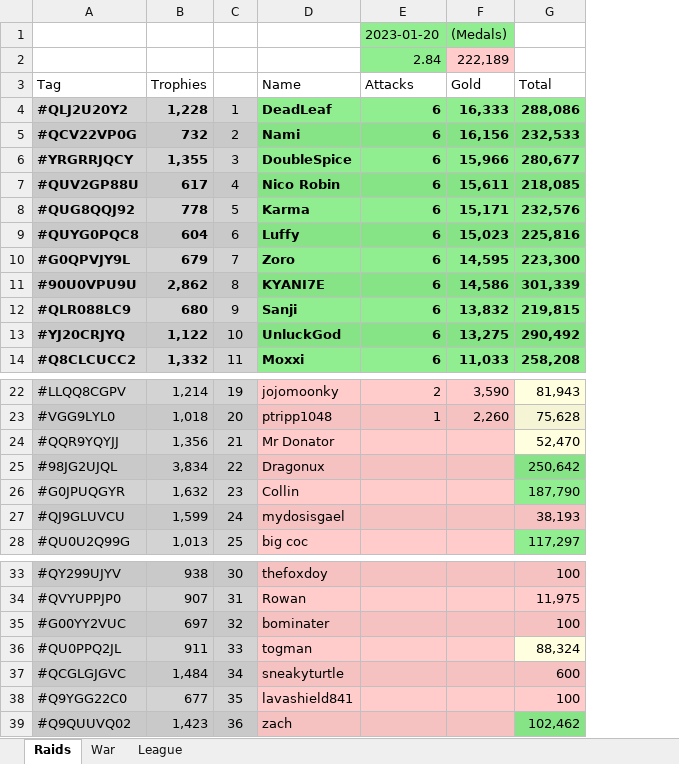
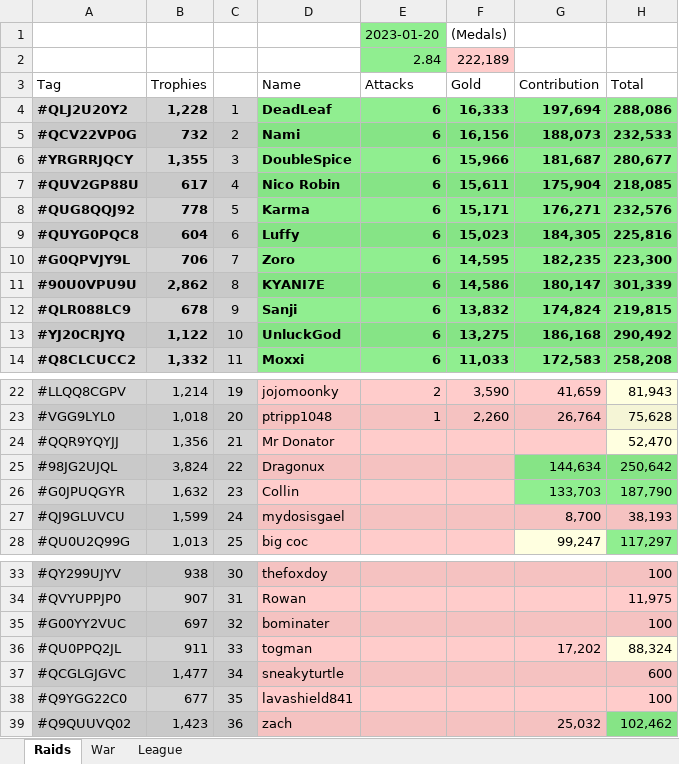
Before and after one commit to KYANI7E/Clans, an Excel workbook: Clash.xlsx, sheet Raids, drawn as a sheet; only a part is shown, gaps mark what is left out; values as stored, in another font and other column widths than the file's, no borders; the diff names each change by its address in the sheet, - before the commit and + after, or states it on an @@ line.

Commit message:
updating the clash file from bat manual run

```diff
--- a/Clash.xlsx (sheet Raids)
+++ b/Clash.xlsx (sheet Raids)
+column G, rows 3-14: Contribution | 197,694 | 188,073 | 181,687 | 175,904 | 176,271 | 184,305 | 182,235 | 180,147 | 174,824 | 186,168 | 172,583; rows 22-28: 41,659 | 26,764 |  | 144,634 | 133,703 | 8,700 | 99,247; rows 36-39: 17,202 |  |  | 25,032
-F1 fill: #90EE90
+F1 fill: none
-B10: 679
+B10: 706
-B12: 680
+B12: 678
-B25: 3,834
+B25: 3,824
-B37: 1,484
+B37: 1,477
```
